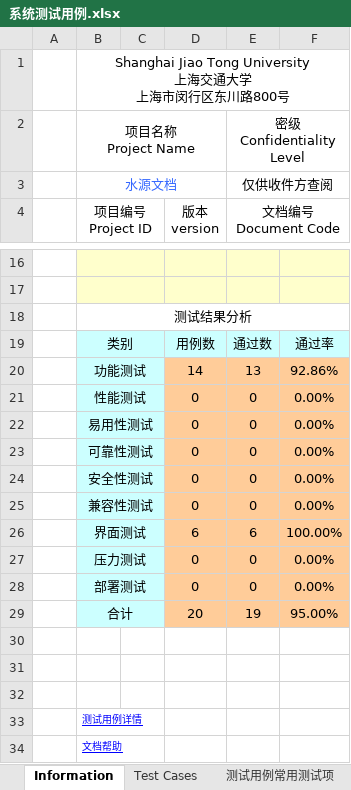
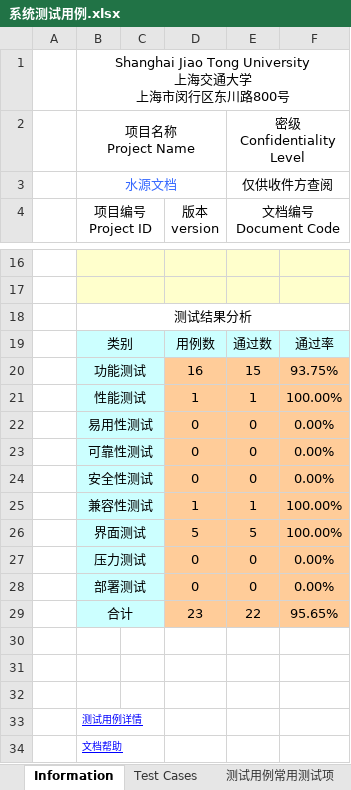
Before and after one commit to SE3330-Group12/syDoc, an Excel workbook: document/系统测试用例.xlsx, sheet Information, drawn as a sheet; only a part is shown, gaps mark what is left out; values as stored, in another font and other column widths than the file's, no borders; charts and pictures not drawn; the diff names each change by its address in the sheet, - before the commit and + after, or states it on an @@ line.

Commit message:
Modified documents

```diff
--- a/document/系统测试用例.xlsx (sheet Information)
+++ b/document/系统测试用例.xlsx (sheet Information)
-D20 (版本 version): 14
+D20 (版本 version): 16
-E20 (文档编号 Document Code): 13
+E20 (文档编号 Document Code): 15
-F20: 92.86%
+F20: 93.75%
-D21 (版本 version): 0
+D21 (版本 version): 1
-E21 (文档编号 Document Code): 0
+E21 (文档编号 Document Code): 1
-F21: 0.00%
+F21: 100.00%
-D25 (版本 version): 0
+D25 (版本 version): 1
-E25 (文档编号 Document Code): 0
+E25 (文档编号 Document Code): 1
-F25: 0.00%
+F25: 100.00%
-D26 (版本 version): 6
+D26 (版本 version): 5
-E26 (文档编号 Document Code): 6
+E26 (文档编号 Document Code): 5
-D29 (版本 version): 20
+D29 (版本 version): 23
-E29 (文档编号 Document Code): 19
+E29 (文档编号 Document Code): 22
-F29: 95.00%
+F29: 95.65%
```
Also changed, not shown: sheet Test Cases, 1 other file.
